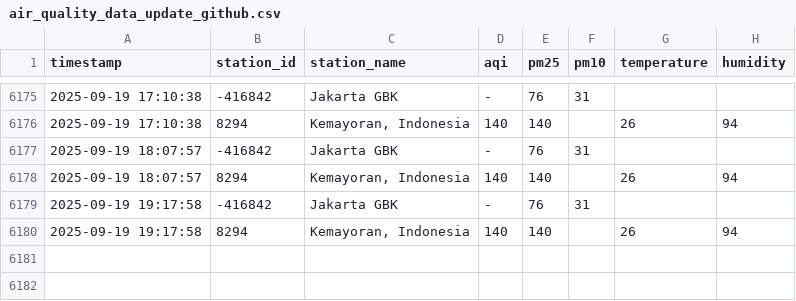
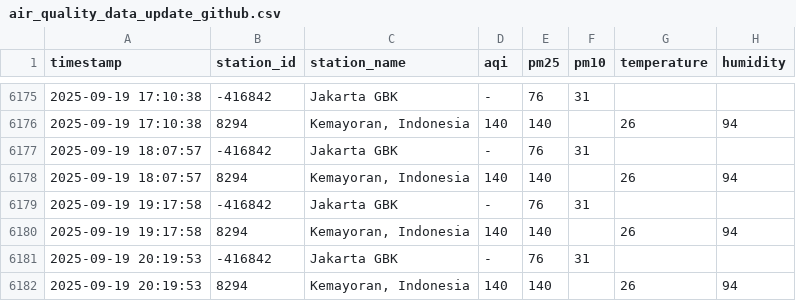
Before and after one commit to MuhamadYazri/projectDS, a CSV file: air_quality_data_update_github.csv, drawn as a sheet; only a part is shown, gaps mark what is left out; the diff names each change by its address in the sheet, - before the commit and + after, or states it on an @@ line.

```diff
--- a/air_quality_data_update_github.csv
+++ b/air_quality_data_update_github.csv
+row 6181: 2025-09-19 20:19:53 | -416842 | Jakarta GBK | - | 76 | 31
+row 6182: 2025-09-19 20:19:53 | 8294 | Kemayoran, Indonesia | 140 | 140 |  | 26 | 94
```
Also changed, not shown: 5 other files.
